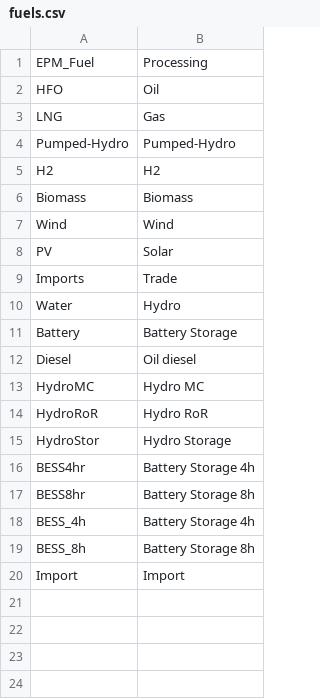
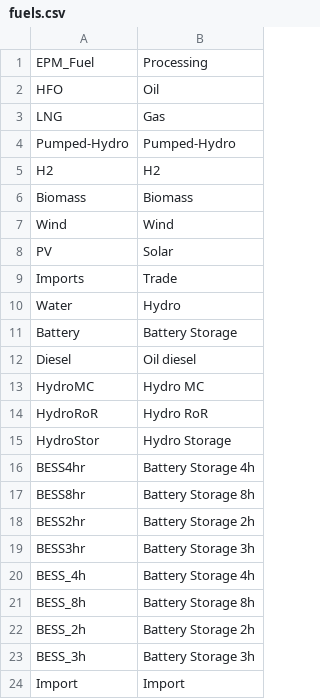
Before and after one commit to ESMAP-World-Bank-Group/EPM, a CSV file: epm/postprocessing/static/fuels.csv, drawn as a sheet; the diff names each change by its address in the sheet, - before the commit and + after, or states it on an @@ line.

```diff
--- a/epm/postprocessing/static/fuels.csv
+++ b/epm/postprocessing/static/fuels.csv
+row 18: BESS2hr | Battery Storage 2h
+row 19: BESS3hr | Battery Storage 3h
+row 22: BESS_2h | Battery Storage 2h
+row 23: BESS_3h | Battery Storage 3h
```
Also changed, not shown: epm/postprocessing/static/colors.csv, 6 other files.
